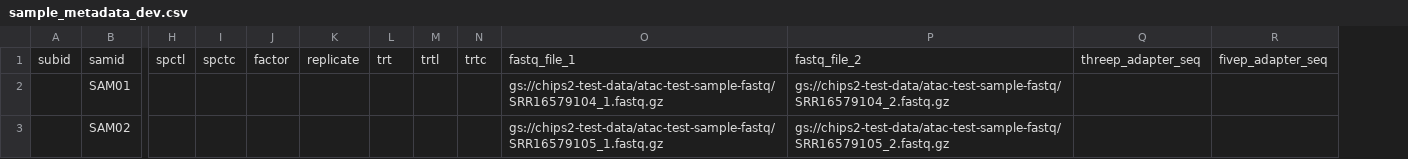
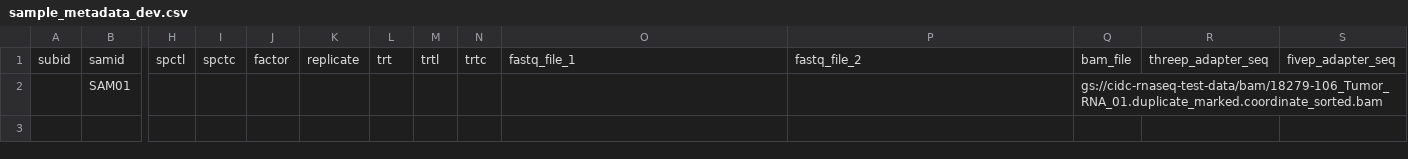
Before and after one commit to NCI-CIDC/cidc_rnaseq2_releases, a CSV file: config/sample_metadata_dev.csv, drawn as a sheet; only a part is shown, gaps mark what is left out; removed rows and columns are numbered as before the commit, all else as after; rows hold the shown columns only; the diff names each change by its address in the sheet, - before the commit and + after, or states it on an @@ line.

Commit message:
Add bam_file column to input bam file URI
Using bam file input in _dev version

```diff
--- a/config/sample_metadata_dev.csv
+++ b/config/sample_metadata_dev.csv
+column Q, row 1: bam_file
-row 2:  | SAM01 |  |  |  |  |  |  |  | gs://chips2-test-data/atac-test-sample-fastq/SRR16579104_1.fastq.gz | gs://chips2-test-data/atac-test-sample-fastq/SRR16579104_2.fastq.gz
-row 3:  | SAM02 |  |  |  |  |  |  |  | gs://chips2-test-data/atac-test-sample-fastq/SRR16579105_1.fastq.gz | gs://chips2-test-data/atac-test-sample-fastq/SRR16579105_2.fastq.gz
+row 2:  | SAM01 |  |  |  |  |  |  |  |  |  | gs://cidc-rnaseq-test-data/bam/18279-106_Tumor_RNA_01.duplicate_marked.coordinate_sorted.bam
```
Also changed, not shown: config/sample_metadata.csv.
